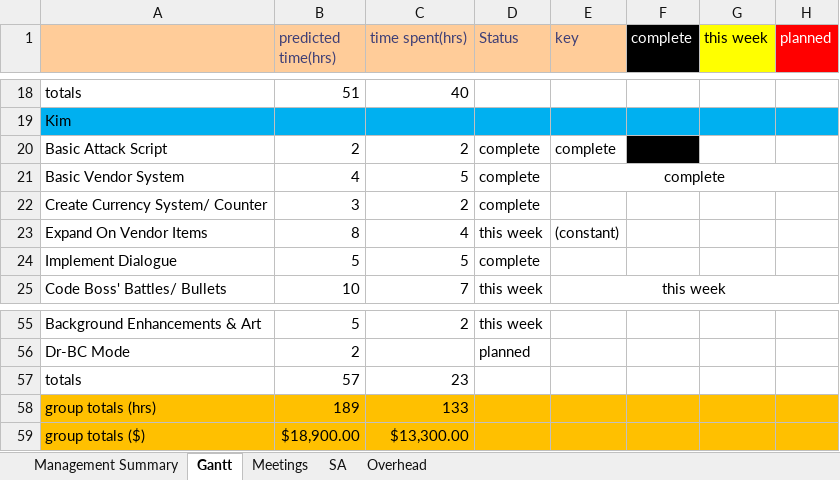
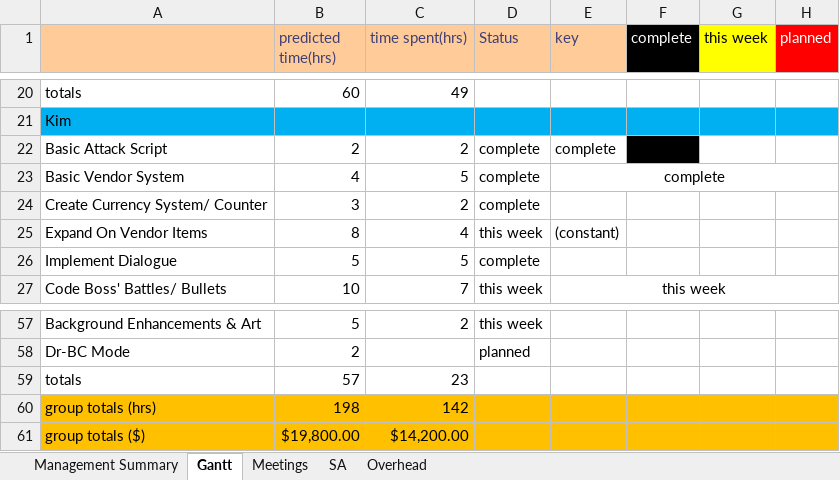
Before and after one commit to Room-4-Studios/Tower-of-Annihilation, an Excel workbook: docs/Gantt Chart.xlsx, sheet Gantt, drawn as a sheet; only a part is shown, gaps mark what is left out; values as stored, in another font and other column widths than the file's, no borders; conditional formats not drawn; addresses are those after the commit; the diff covers the shown part only; the diff names each change by its address in the sheet, - before the commit and + after, or states it on an @@ line.

Commit message:
Update Gantt Chart.xlsx

```diff
--- a/docs/Gantt Chart.xlsx (sheet Gantt)
+++ b/docs/Gantt Chart.xlsx (sheet Gantt)
-B20 (predicted time(hrs)): 51
+B20 (predicted time(hrs)): 60
-C20 (time spent(hrs)): 40
+C20 (time spent(hrs)): 49
-B60 (predicted time(hrs)): 189
+B60 (predicted time(hrs)): 198
-C60 (time spent(hrs)): 133
+C60 (time spent(hrs)): 142
-B61 (predicted time(hrs)): $18,900.00
+B61 (predicted time(hrs)): $19,800.00
-C61 (time spent(hrs)): $13,300.00
+C61 (time spent(hrs)): $14,200.00
```
Also changed, not shown: 3 added rows, 1 removed row and 28 edited cells elsewhere in this sheet, sheet Management Summary, formulas that keep their value.
